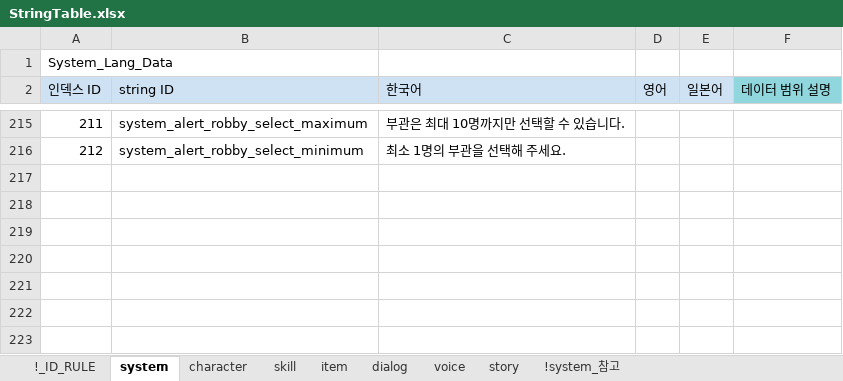
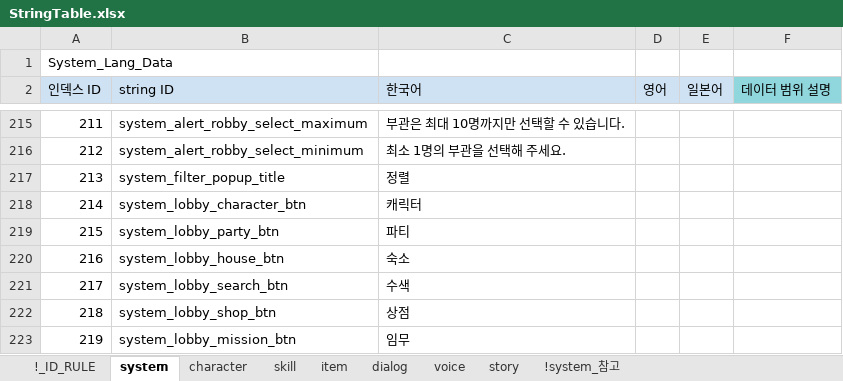
Before and after one commit to shanash/ZeroOne, an Excel workbook: Android/ExcelData/StringTable.xlsx, sheet system, drawn as a sheet; only a part is shown, gaps mark what is left out; values as stored, in another font and other column widths than the file's, no borders; conditional formats not drawn; the diff names each change by its address in the sheet, - before the commit and + after, or states it on an @@ line.

```diff
--- a/Android/ExcelData/StringTable.xlsx (sheet system)
+++ b/Android/ExcelData/StringTable.xlsx (sheet system)
+row 217: 213 | system_filter_popup_title | 정렬
+row 218: 214 | system_lobby_character_btn | 캐릭터
+row 219: 215 | system_lobby_party_btn | 파티
+row 220: 216 | system_lobby_house_btn | 숙소
+row 221: 217 | system_lobby_search_btn | 수색
+row 222: 218 | system_lobby_shop_btn | 상점
+row 223: 219 | system_lobby_mission_btn | 임무
```
Also changed, not shown: 4 other files.
